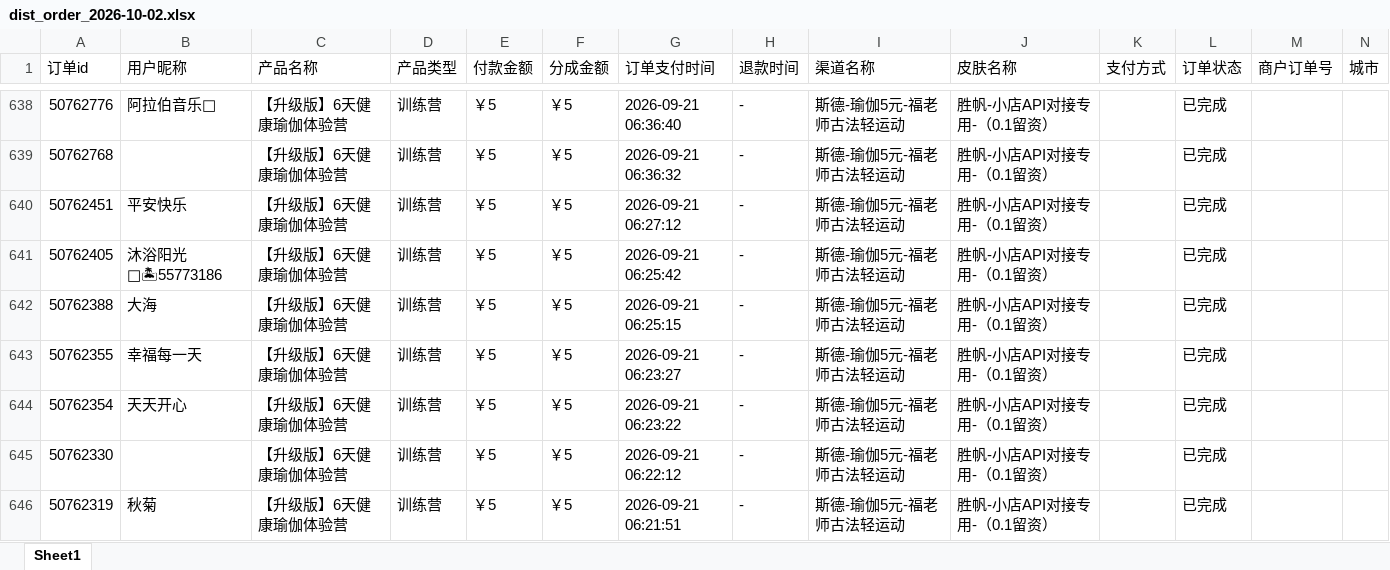
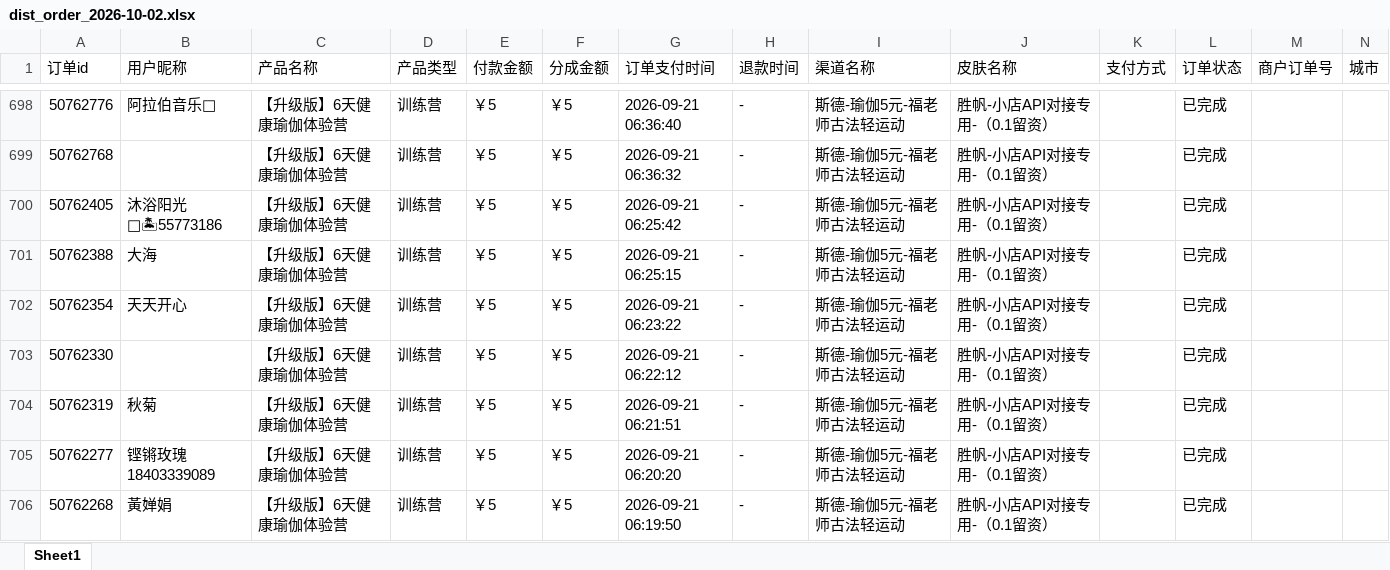
Before and after one commit to JNC121314/jianzhi-dashboard, an Excel workbook: data/exports/视频号/dist_order_2026-10-02.xlsx, sheet Sheet1, drawn as a sheet; only a part is shown, gaps mark what is left out; the shorter side is filled out with more unchanged rows; values as stored, in another font and other column widths than the file's, no borders; removed rows and columns are numbered as before the commit, all else as after; the diff covers the shown part only; the diff names each change by its address in the sheet, - before the commit and + after, or states it on an @@ line.

```diff
--- a/data/exports/视频号/dist_order_2026-10-02.xlsx (sheet Sheet1)
+++ b/data/exports/视频号/dist_order_2026-10-02.xlsx (sheet Sheet1)
-row 640: 50762451 | 平安快乐 | 【升级版】6天健康瑜伽体验营 | 训练营 | ￥5 | ￥5 | 2026-09-21 06:27:12 | - | 斯德-瑜伽5元-福老师古法轻运动 | 胜帆-小店API对接专用-（0.1留资） |  | 已完成
-row 643: 50762355 | 幸福每一天 | 【升级版】6天健康瑜伽体验营 | 训练营 | ￥5 | ￥5 | 2026-09-21 06:23:27 | - | 斯德-瑜伽5元-福老师古法轻运动 | 胜帆-小店API对接专用-（0.1留资） |  | 已完成
```
Also changed, not shown: 60 added rows elsewhere in this sheet, data/exports/严总/dist_order_2026-10-02.xlsx, data/exports/毛毛矩阵/dist_order_2026-10-02.xlsx, 7 other files.
